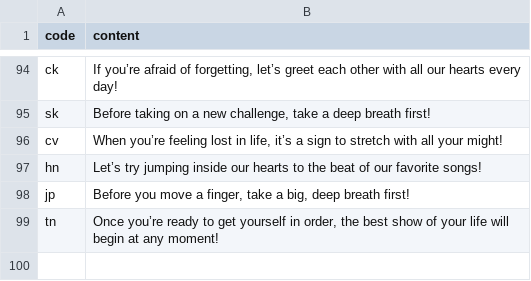
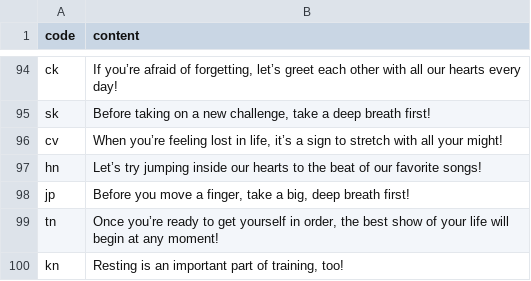
Before and after one commit to htvoffcial/htvoffcial, a CSV file: .github/content/cheerallcountry.csv, drawn as a sheet; only a part is shown, gaps mark what is left out.

```diff
--- a/.github/content/cheerallcountry.csv
+++ b/.github/content/cheerallcountry.csv
@@ -99 +99,2 @@ jp,"Before you move a finger, take a big, deep breath first!"
 tn,"Once you’re ready to get yourself in order, the best show of your life will begin at any moment!"
+kn,"Resting is an important part of training, too!"
```
